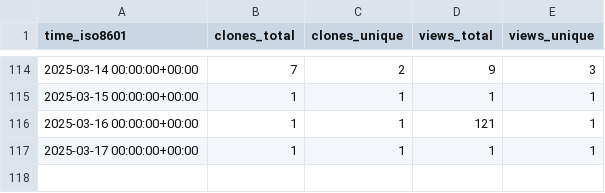
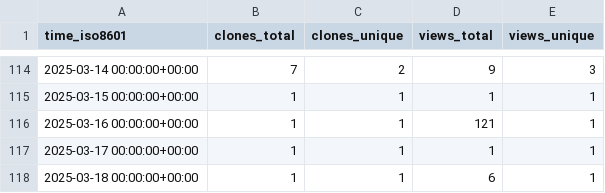
Before and after one commit to CTF-FlagFrenzy/challenges, a CSV file: CTF-FlagFrenzy/challenges/ghrs-data/views_clones_aggregate.csv, drawn as a sheet; only a part is shown, gaps mark what is left out.

```diff
--- a/CTF-FlagFrenzy/challenges/ghrs-data/views_clones_aggregate.csv
+++ b/CTF-FlagFrenzy/challenges/ghrs-data/views_clones_aggregate.csv
@@ -117 +117,2 @@ time_iso8601,clones_total,clones_unique,views_total,views_unique
 2025-03-17 00:00:00+00:00,1,1,1,1
+2025-03-18 00:00:00+00:00,1,1,6,1
```
Also changed, not shown: 1 other file.
